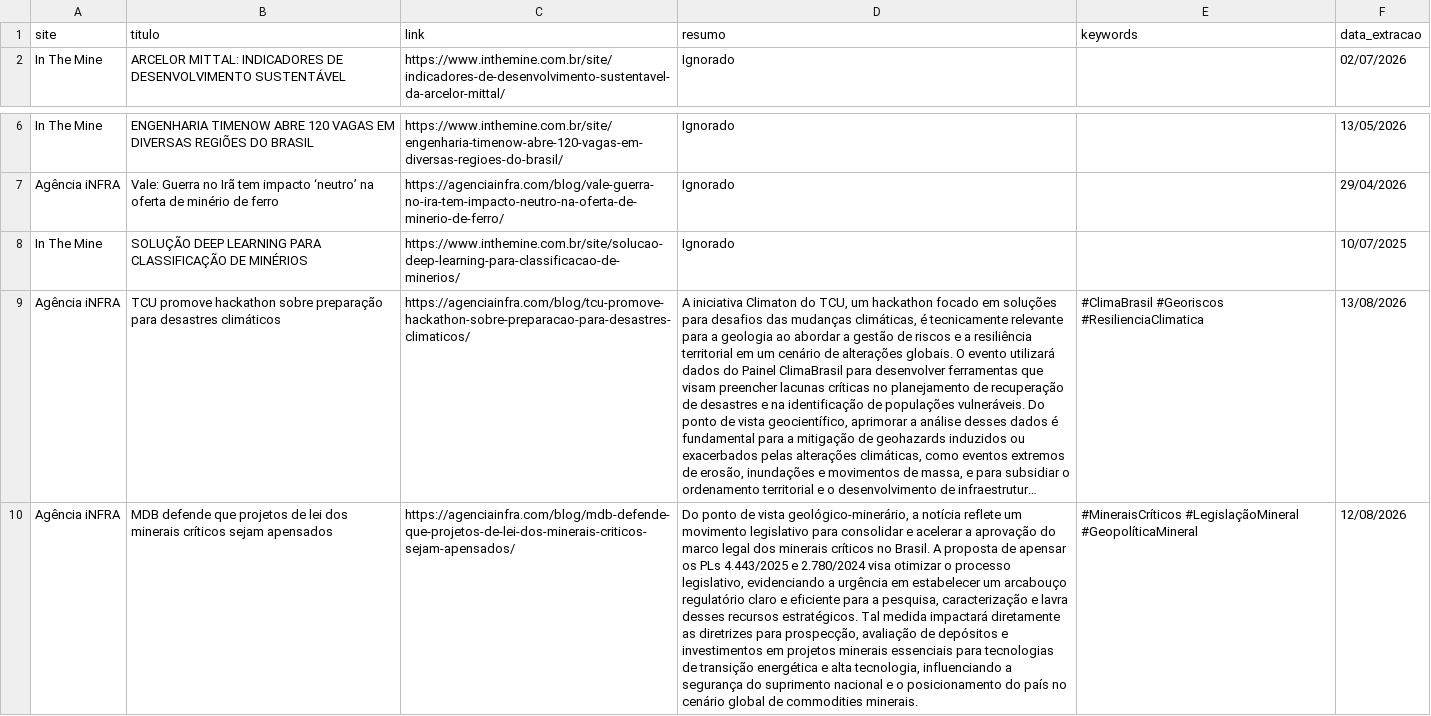
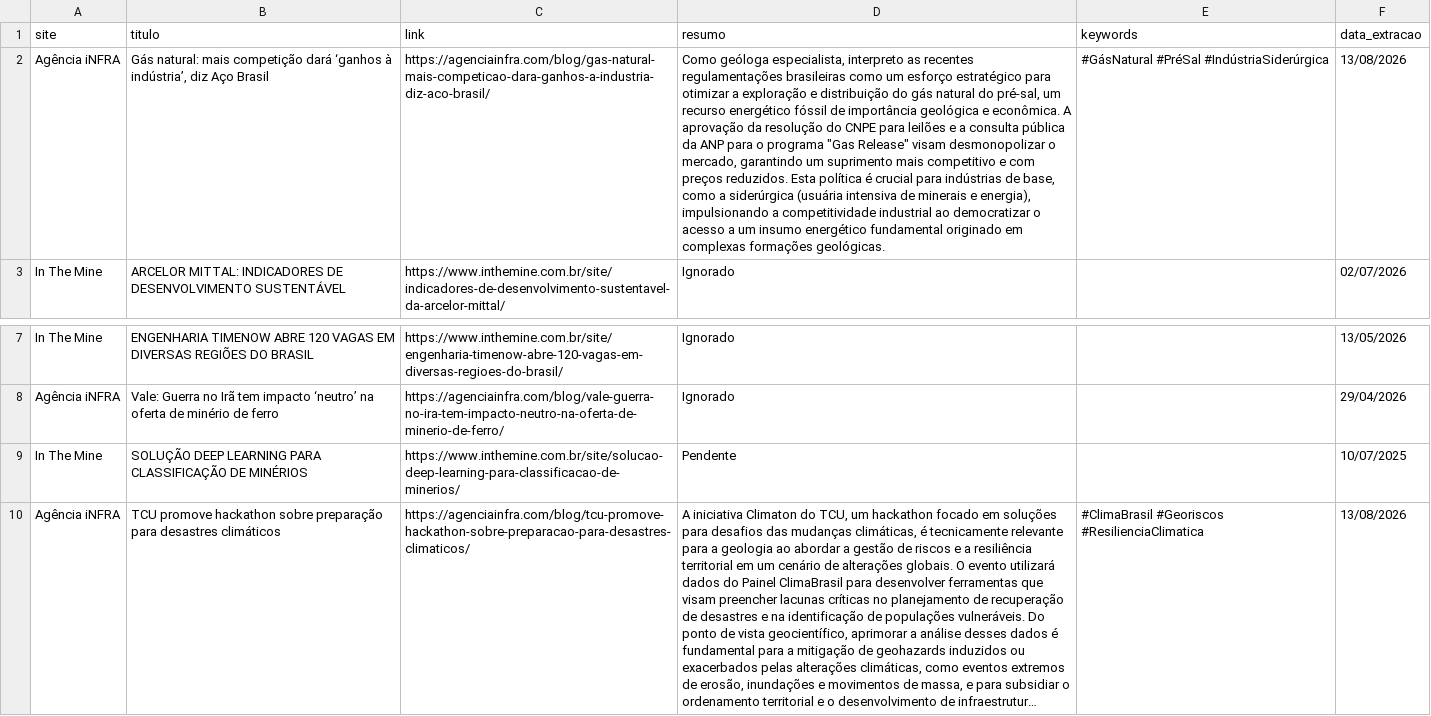
Before and after one commit to ceciliarabeloqr/radar-mineral, a CSV file: historico_noticias.csv, drawn as a sheet; only a part is shown, gaps mark what is left out; the shorter side is filled out with more unchanged rows; long unchanged cells end in …; addresses are those after the commit; the diff names each change by its address in the sheet, - before the commit and + after, or states it on an @@ line.

```diff
--- a/historico_noticias.csv
+++ b/historico_noticias.csv
+row 2: Agência iNFRA | Gás natural: mais competição dará ‘ganhos à indústria’, diz Aço Brasil | https://agenciainfra.com/blog/gas-natural-mais-competicao-dara-ganhos-a-industria-diz-aco-brasil/ | Como geóloga especialista, interpreto as recentes regulamentações brasileiras como um esforço estratégico para otimizar a exploração e distribuição do gás natural do pré-sal, um recurso energético fóssil de importância geológica e econômica. A aprovação da resolução do CNPE para leilões e a consulta pública da ANP para o programa "Gas Release" visam desmonopolizar o mercado, garantindo um suprimento mais competitivo e com preços reduzidos. Esta política é crucial para indústrias de base, como a siderúrgica (usuária intensiva de minerais e energia), impulsionando a competitividade industrial ao democratizar o acesso a um insumo energético fundamental originado em complexas formações geológicas. | #GásNatural #PréSal #IndústriaSiderúrgica | 13/08/2026
-D9 (resumo): Ignorado
+D9 (resumo): Pendente
```
Also changed, not shown: 1 other file.
